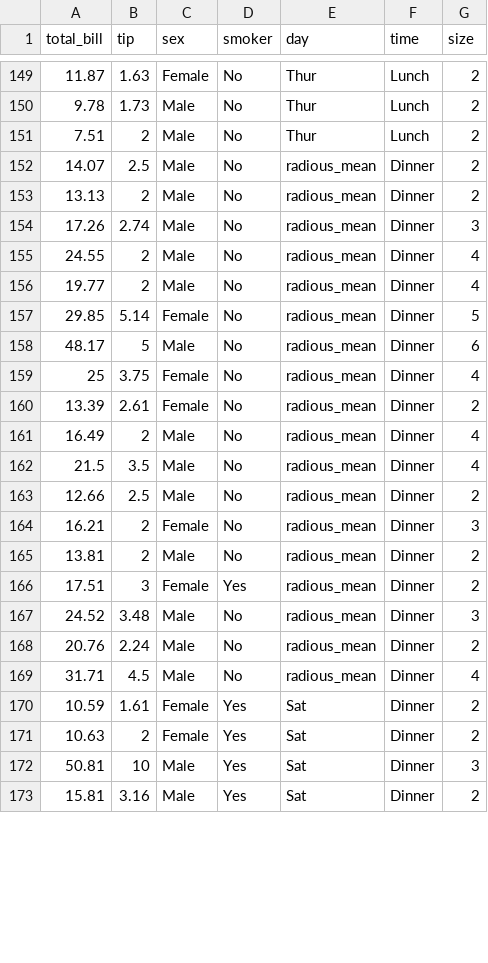
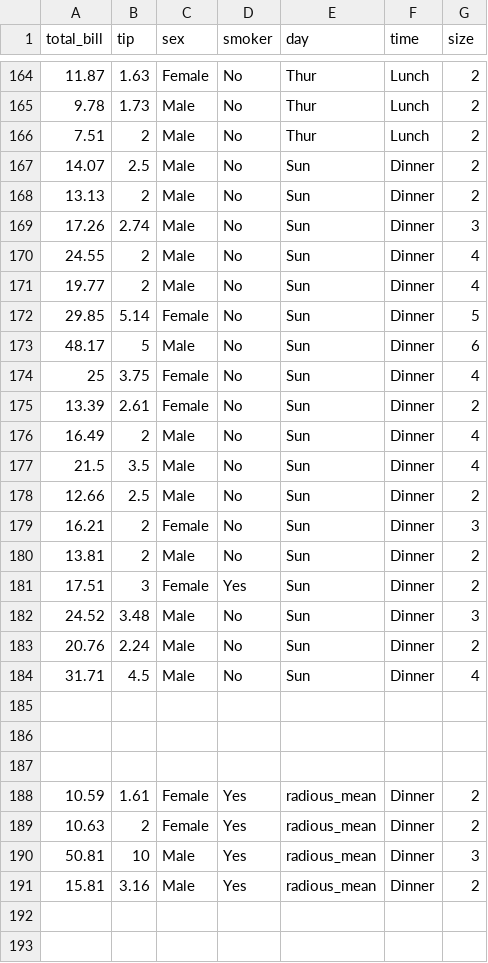
Before and after one commit to NusratTaki12/rdata, a CSV file: data.csv, drawn as a sheet; only a part is shown, gaps mark what is left out; the diff covers the shown part only.

```diff
--- a/data.csv
+++ b/data.csv
@@ -151,23 +166,28 @@ total_bill,tip,sex,smoker,day,time,size
 7.51,2,Male,No,Thur,Lunch,2
-14.07,2.5,Male,No,radious_mean,Dinner,2
-13.13,2,Male,No,radious_mean,Dinner,2
-17.26,2.74,Male,No,radious_mean,Dinner,3
-24.55,2,Male,No,radious_mean,Dinner,4
-19.77,2,Male,No,radious_mean,Dinner,4
-29.85,5.14,Female,No,radious_mean,Dinner,5
-48.17,5,Male,No,radious_mean,Dinner,6
-25,3.75,Female,No,radious_mean,Dinner,4
-13.39,2.61,Female,No,radious_mean,Dinner,2
-16.49,2,Male,No,radious_mean,Dinner,4
-21.5,3.5,Male,No,radious_mean,Dinner,4
-12.66,2.5,Male,No,radious_mean,Dinner,2
-16.21,2,Female,No,radious_mean,Dinner,3
-13.81,2,Male,No,radious_mean,Dinner,2
-17.51,3,Female,Yes,radious_mean,Dinner,2
-24.52,3.48,Male,No,radious_mean,Dinner,3
-20.76,2.24,Male,No,radious_mean,Dinner,2
-31.71,4.5,Male,No,radious_mean,Dinner,4
-10.59,1.61,Female,Yes,Sat,Dinner,2
-10.63,2,Female,Yes,Sat,Dinner,2
-50.81,10,Male,Yes,Sat,Dinner,3
-15.81,3.16,Male,Yes,Sat,Dinner,2
+14.07,2.5,Male,No,Sun,Dinner,2
+13.13,2,Male,No,Sun,Dinner,2
+17.26,2.74,Male,No,Sun,Dinner,3
+24.55,2,Male,No,Sun,Dinner,4
+19.77,2,Male,No,Sun,Dinner,4
+29.85,5.14,Female,No,Sun,Dinner,5
+48.17,5,Male,No,Sun,Dinner,6
+25,3.75,Female,No,Sun,Dinner,4
+13.39,2.61,Female,No,Sun,Dinner,2
+16.49,2,Male,No,Sun,Dinner,4
+21.5,3.5,Male,No,Sun,Dinner,4
+12.66,2.5,Male,No,Sun,Dinner,2
+16.21,2,Female,No,Sun,Dinner,3
+13.81,2,Male,No,Sun,Dinner,2
+17.51,3,Female,Yes,Sun,Dinner,2
+24.52,3.48,Male,No,Sun,Dinner,3
+20.76,2.24,Male,No,Sun,Dinner,2
+31.71,4.5,Male,No,Sun,Dinner,4
+
+
+
+10.59,1.61,Female,Yes,radious_mean,Dinner,2
+10.63,2,Female,Yes,radious_mean,Dinner,2
+50.81,10,Male,Yes,radious_mean,Dinner,3
+15.81,3.16,Male,Yes,radious_mean,Dinner,2
+
+
```
Also changed, not shown: 30 added rows and 143 edited cells elsewhere in this file.
